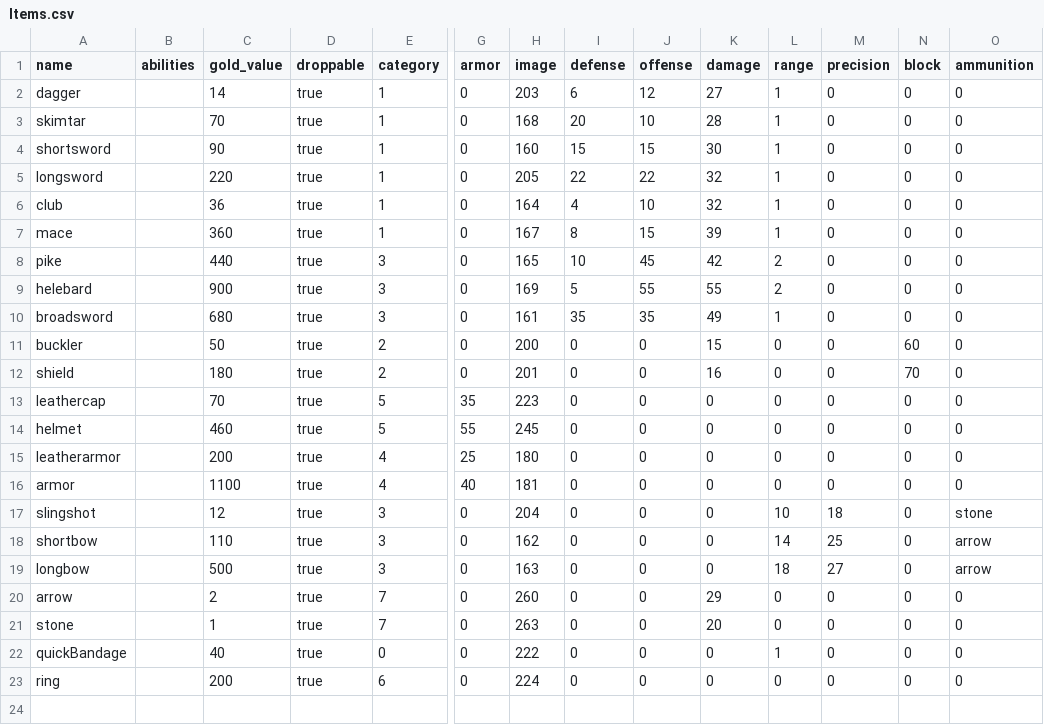
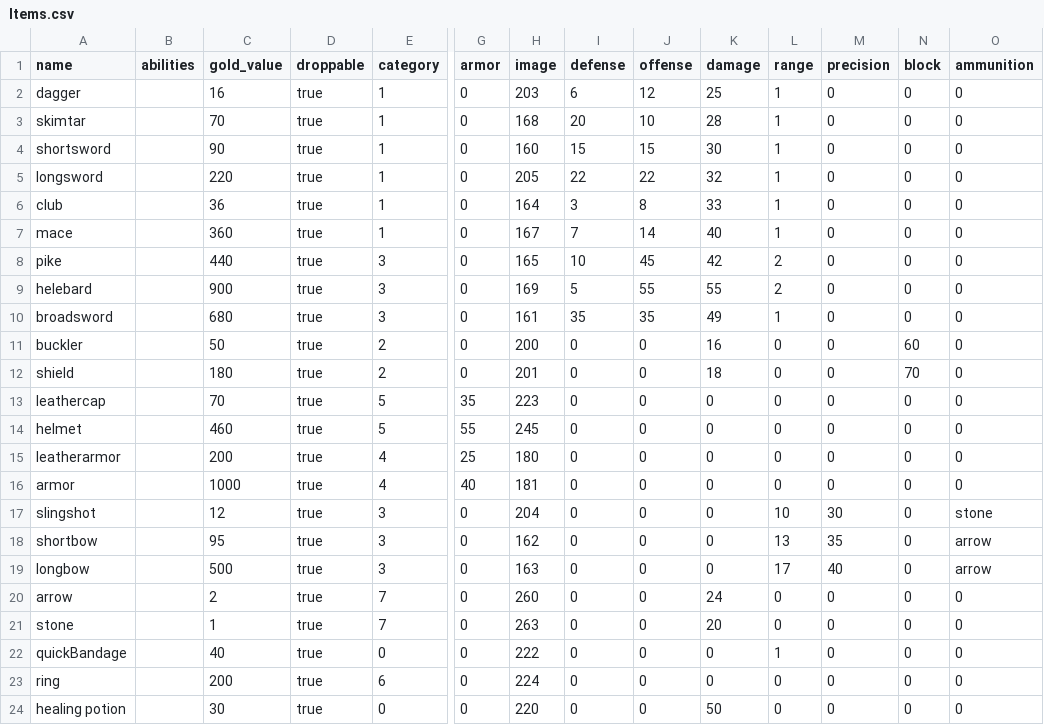
Before and after one commit to moeseven/BattleCrew, a CSV file: BattleCrew/resources/Items.csv, drawn as a sheet; only a part is shown, gaps mark what is left out; rows hold the shown columns only; the diff names each change by its address in the sheet, - before the commit and + after, or states it on an @@ line.

```diff
--- a/BattleCrew/resources/Items.csv
+++ b/BattleCrew/resources/Items.csv
-C2 (gold_value): 14
+C2 (gold_value): 16
-K2 (damage): 27
+K2 (damage): 25
-I6 (defense): 4
+I6 (defense): 3
-J6 (offense): 10
+J6 (offense): 8
-K6 (damage): 32
+K6 (damage): 33
-I7 (defense): 8
+I7 (defense): 7
-J7 (offense): 15
+J7 (offense): 14
-K7 (damage): 39
+K7 (damage): 40
-K11 (damage): 15
+K11 (damage): 16
-K12 (damage): 16
+K12 (damage): 18
-C16 (gold_value): 1100
+C16 (gold_value): 1000
-M17 (precision): 18
+M17 (precision): 30
-C18 (gold_value): 110
+C18 (gold_value): 95
-L18 (range): 14
+L18 (range): 13
-M18 (precision): 25
+M18 (precision): 35
-L19 (range): 18
+L19 (range): 17
-M19 (precision): 27
+M19 (precision): 40
-K20 (damage): 29
+K20 (damage): 24
+row 24: healing potion |  | 30 | true | 0 | 0 | 220 | 0 | 0 | 50 | 0 | 0 | 0 | 0
```
Also changed, not shown: BattleCrew/resources/Names.csv, BattleCrew/resources/Units.csv, 19 other files.
